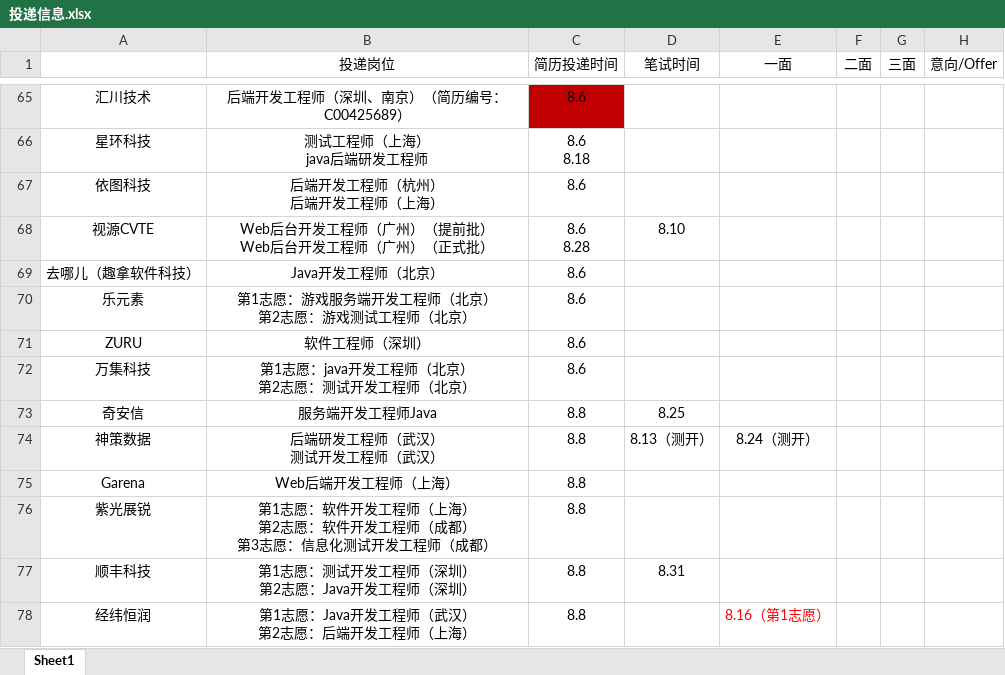
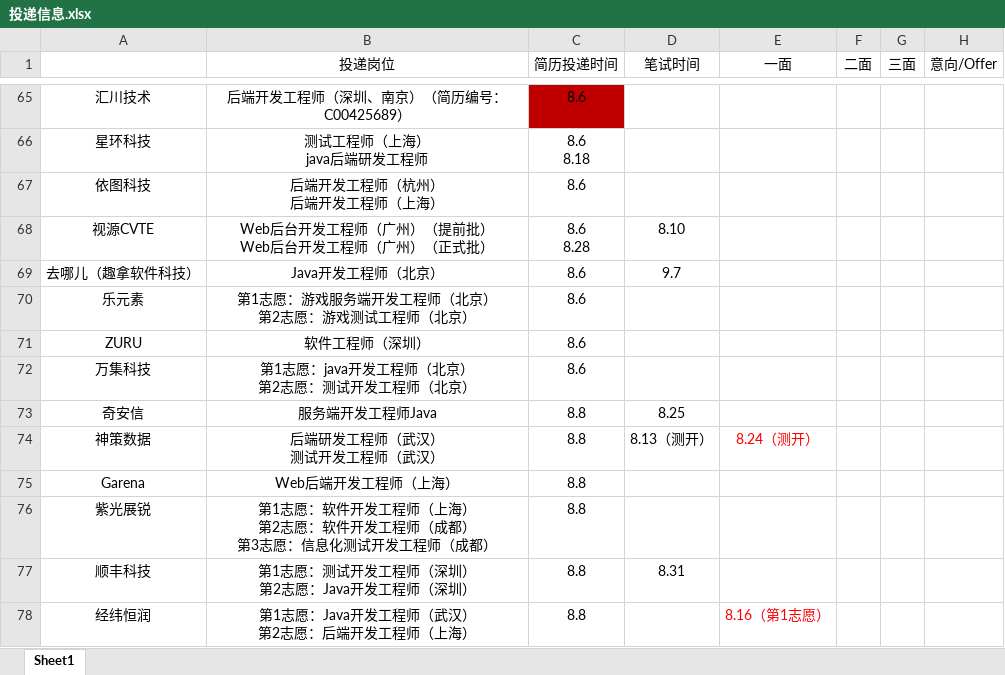
Before and after one commit to ParkHM17/Notes, an Excel workbook: 投递信息.xlsx, sheet Sheet1, drawn as a sheet; only a part is shown, gaps mark what is left out; values as stored, in another font and other column widths than the file's, no borders; the diff covers the shown part only; the diff names each change by its address in the sheet, - before the commit and + after, or states it on an @@ line.

```diff
--- a/投递信息.xlsx (sheet Sheet1)
+++ b/投递信息.xlsx (sheet Sheet1)
-D69 (笔试时间): (empty)
+D69 (笔试时间): 9.7
-E74 text colour: black
+E74 text colour: #FF0000
```
Also changed, not shown: 6 added rows and 7 edited cells elsewhere in this sheet.
